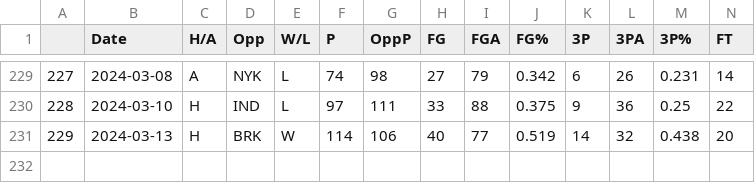
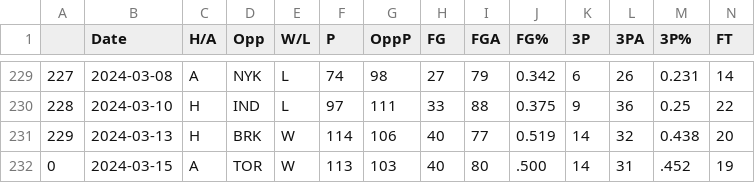
Before and after one commit to NevinG/AIM-F23-Basketball-Predictor, a CSV file: data/ORL.csv, drawn as a sheet; only a part is shown, gaps mark what is left out; rows hold the shown columns only; the diff names each change by its address in the sheet, - before the commit and + after, or states it on an @@ line.

```diff
--- a/data/ORL.csv
+++ b/data/ORL.csv
+row 232: 0 | 2024-03-15 | A | TOR | W | 113 | 103 | 40 | 80 | .500 | 14 | 31 | .452 | 19
```
Also changed, not shown: data/DEN.csv, data/LAC.csv, 12 other files.
